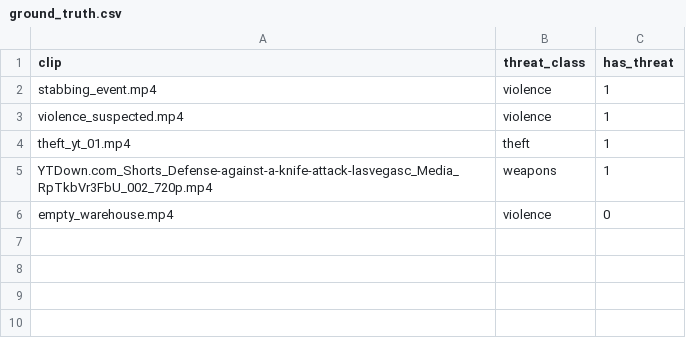
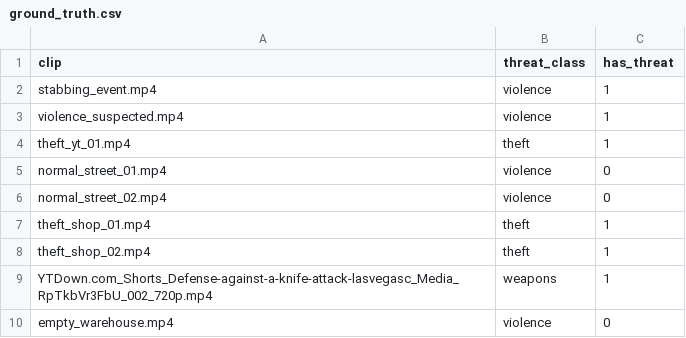
Before and after one commit to Ayo-Cyber/cv-threat-intelligence, a CSV file: data/ground_truth.csv, drawn as a sheet.

```diff
--- a/data/ground_truth.csv
+++ b/data/ground_truth.csv
@@ -4,2 +4,6 @@ violence_suspected.mp4,violence,1
 theft_yt_01.mp4,theft,1
+normal_street_01.mp4,violence,0
+normal_street_02.mp4,violence,0
+theft_shop_01.mp4,theft,1
+theft_shop_02.mp4,theft,1
 YTDown.com_Shorts_Defense-against-a-knife-attack-lasvegasc_Media_RpTkbVr3FbU_002_720p.mp4,weapons,1
```
Also changed, not shown: 18 other files.
